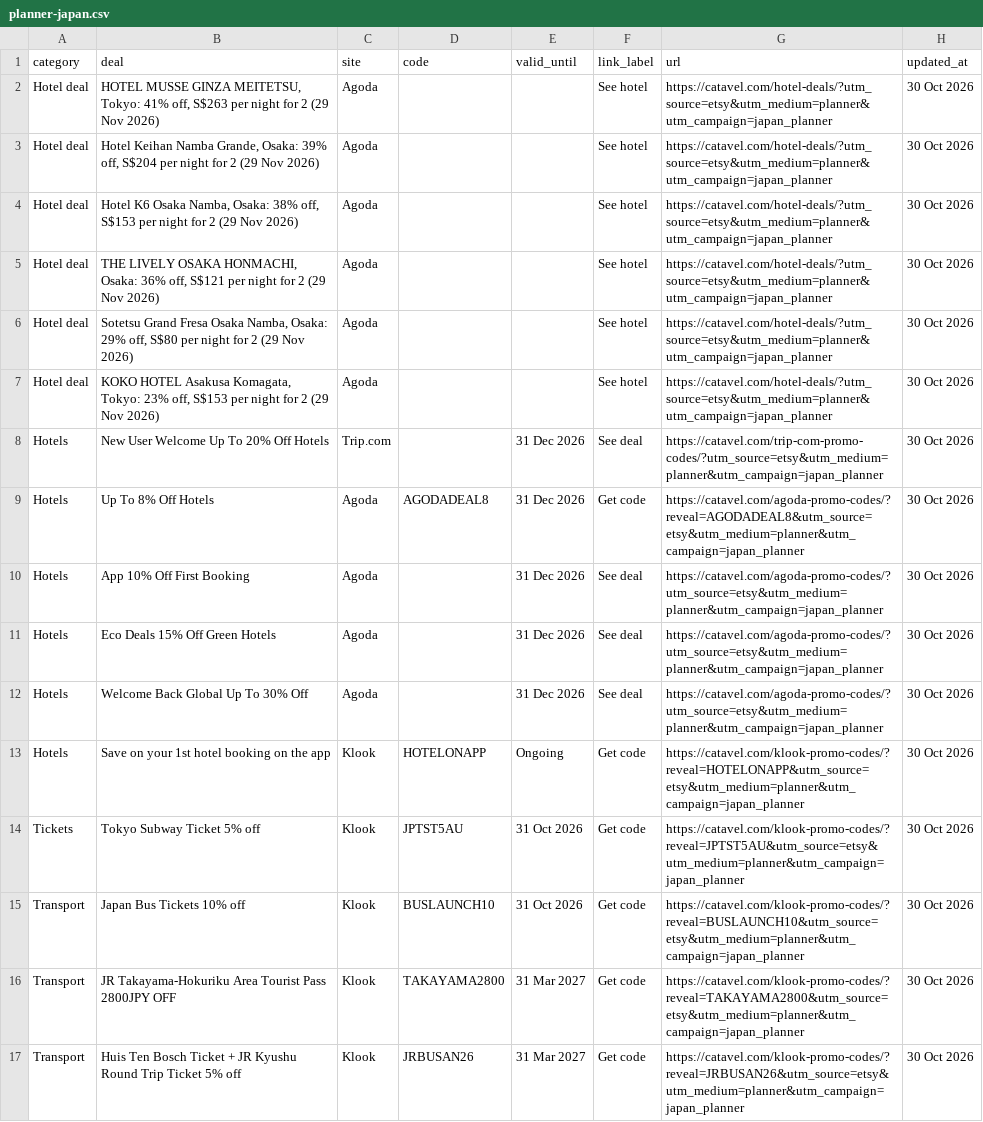
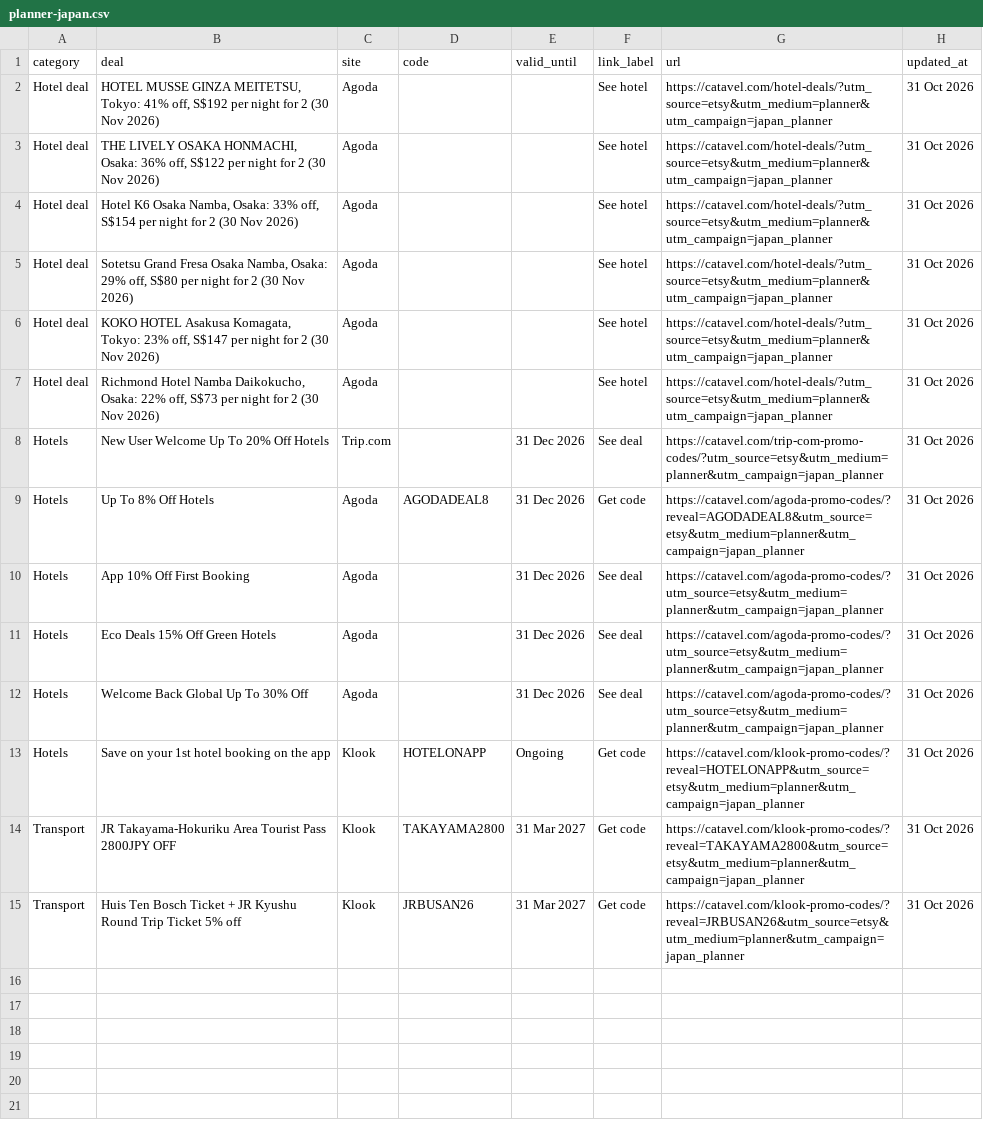
Before and after one commit to catavel/Catavel, a CSV file: feeds/planner-japan.csv, drawn as a sheet; removed rows and columns are numbered as before the commit, all else as after; the diff names each change by its address in the sheet, - before the commit and + after, or states it on an @@ line.

Commit message:
chore: update planner feed japan [2026-10-31]

```diff
--- a/feeds/planner-japan.csv
+++ b/feeds/planner-japan.csv
-B2 (deal): …41% off, S$263 per night for 2 (29 Nov 2026)
+B2 (deal): …41% off, S$192 per night for 2 (30 Nov 2026)
-H2:H13 (updated_at): 30 Oct 2026
+H2:H13 (updated_at): 31 Oct 2026
-B3 (deal): Hotel Keihan Namba Grande, Osaka: 39% off, S$204 per night for 2 (29 Nov 2026)
+B3 (deal): THE LIVELY OSAKA HONMACHI, Osaka: 36% off, S$122 per night for 2 (30 Nov 2026)
-B4 (deal): …Namba, Osaka: 38% off, S$153 per night for 2 (29 Nov 2026)
+B4 (deal): …Namba, Osaka: 33% off, S$154 per night for 2 (30 Nov 2026)
-B5 (deal): THE LIVELY OSAKA HONMACHI, Osaka: 36% off, S$121 per night for 2 (29 Nov 2026)
+B5 (deal): Sotetsu Grand Fresa Osaka Namba, Osaka: 29% off, S$80 per night for 2 (30 Nov 2026)
-B6 (deal): Sotetsu Grand Fresa Osaka Namba, Osaka: 29% off, S$80 per night for 2 (29 Nov 2026)
+B6 (deal): KOKO HOTEL Asakusa Komagata, Tokyo: 23% off, S$147 per night for 2 (30 Nov 2026)
-B7 (deal): KOKO HOTEL Asakusa Komagata, Tokyo: 23% off, S$153 per night for 2 (29 Nov 2026)
+B7 (deal): Richmond Hotel Namba Daikokucho, Osaka: 22% off, S$73 per night for 2 (30 Nov 2026)
-row 14: Tickets | Tokyo Subway Ticket 5% off | Klook | JPTST5AU | 31 Oct 2026 | Get code | https://catavel.com/klook-promo-codes/?reveal=JPTST5AU&utm_source=etsy&utm_medium=planner&utm_campaign=japan_planner | 30 Oct 2026
-row 15: Transport | Japan Bus Tickets 10% off | Klook | BUSLAUNCH10 | 31 Oct 2026 | Get code | https://catavel.com/klook-promo-codes/?reveal=BUSLAUNCH10&utm_source=etsy&utm_medium=planner&utm_campaign=japan_planner | 30 Oct 2026
-H14:H15 (updated_at): 30 Oct 2026
+H14:H15 (updated_at): 31 Oct 2026
```
